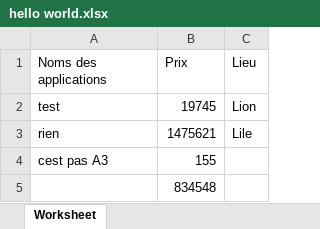
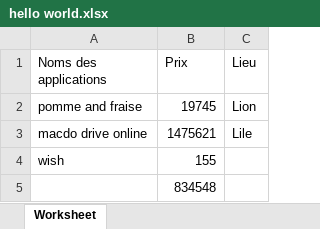
Before and after one commit to Harteos7/exel, an Excel workbook: hello world.xlsx, sheet Worksheet, drawn as a sheet; values as stored, in another font and other column widths than the file's, no borders; the diff names each change by its address in the sheet, - before the commit and + after, or states it on an @@ line.

Commit message:
version test read+sort

```diff
--- a/hello world.xlsx (sheet Worksheet)
+++ b/hello world.xlsx (sheet Worksheet)
-A2 (Noms des applications): test
+A2 (Noms des applications): pomme and fraise
-A3 (Noms des applications): rien
+A3 (Noms des applications): macdo drive online
-A4 (Noms des applications): cest pas A3
+A4 (Noms des applications): wish
```
Also changed, not shown: 1 other file.
